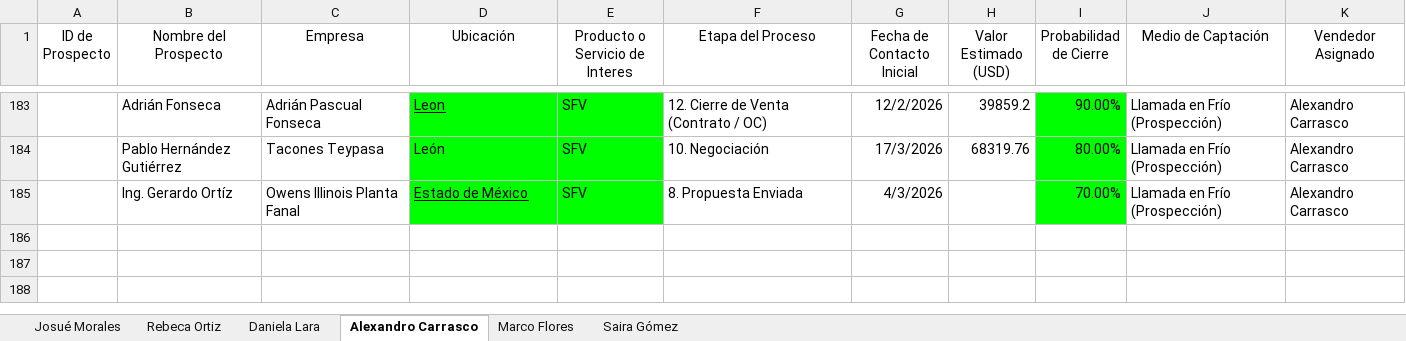
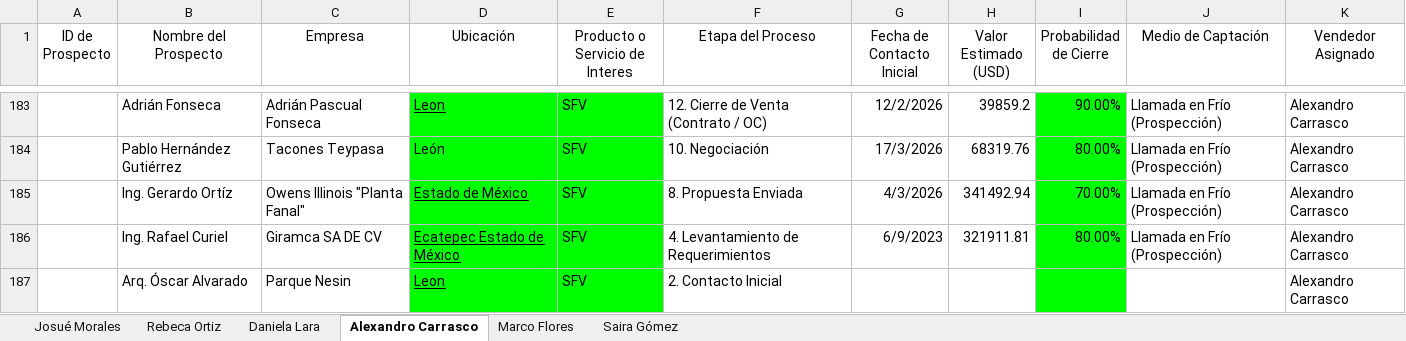
Before and after one commit to OrlandoDesmex/desmex-PipelineDirV1, an Excel workbook: data/PIPE LINE PROCESO COMERCIAL - Ventas TA.xlsx, sheet Alexandro Carrasco, drawn as a sheet; only a part is shown, gaps mark what is left out; values as stored, in another font and other column widths than the file's, no borders; table styles not drawn; the diff names each change by its address in the sheet, - before the commit and + after, or states it on an @@ line.

```diff
--- a/data/PIPE LINE PROCESO COMERCIAL - Ventas TA.xlsx (sheet Alexandro Carrasco)
+++ b/data/PIPE LINE PROCESO COMERCIAL - Ventas TA.xlsx (sheet Alexandro Carrasco)
-C185 (Empresa): Owens Illinois Planta Fanal
+C185 (Empresa): Owens Illinois "Planta Fanal"
-H185 (Valor Estimado (USD)): (empty)
+H185 (Valor Estimado (USD)): 341492.94
+row 186:  | Ing. Rafael Curiel | Giramca SA DE CV | Ecatepec Estado de México | SFV | 4. Levantamiento de Requerimientos | 6/9/2023 | 321911.81 | 80.00% | Llamada en Frío (Prospección) | Alexandro Carrasco
+row 187:  | Arq. Óscar Alvarado | Parque Nesin | Leon | SFV | 2. Contacto Inicial |  |  |  |  | Alexandro Carrasco
```
Also changed, not shown: sheet Josué Morales, sheet Daniela Lara.
